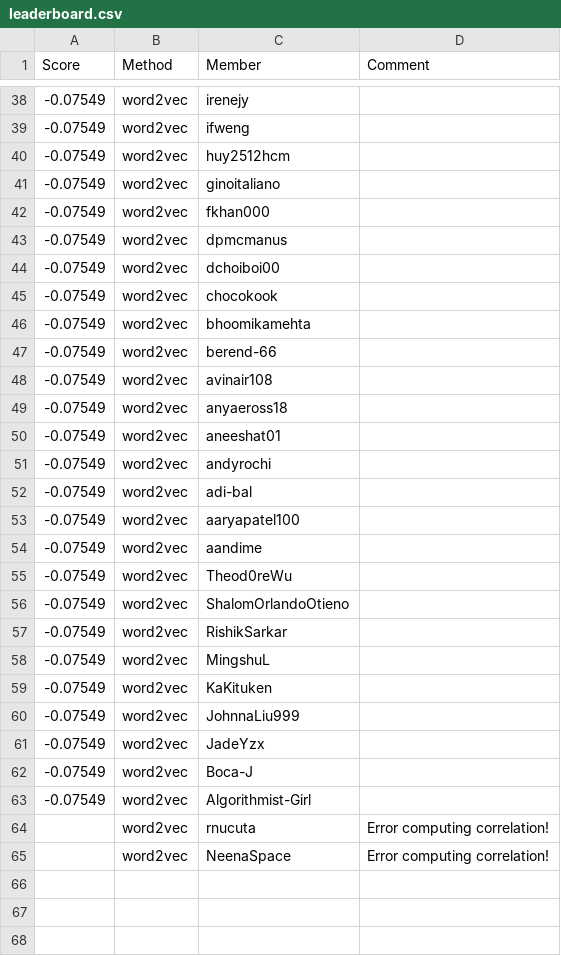
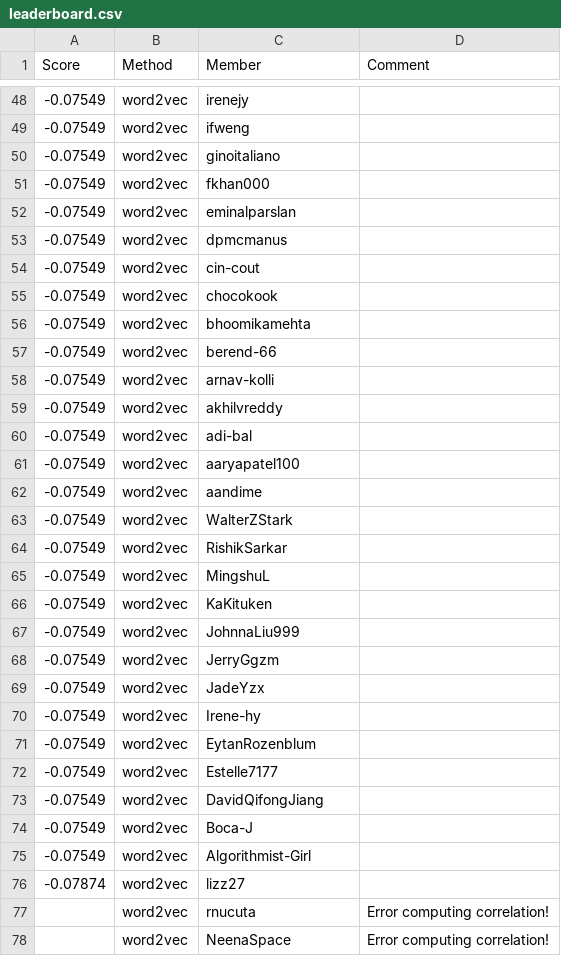
Before and after one commit to cornell-cs5740-sp25/leaderboards, a CSV file: a2/leaderboard.csv, drawn as a sheet; only a part is shown, gaps mark what is left out; the diff covers the shown part only.

```diff
--- a/a2/leaderboard.csv
+++ b/a2/leaderboard.csv
@@ -39,7 +49,7 @@ Score,Method,Member,Comment
 -0.07549,word2vec,ifweng,
--0.07549,word2vec,huy2512hcm,
 -0.07549,word2vec,ginoitaliano,
 -0.07549,word2vec,fkhan000,
+-0.07549,word2vec,eminalparslan,
 -0.07549,word2vec,dpmcmanus,
--0.07549,word2vec,dchoiboi00,
+-0.07549,word2vec,cin-cout,
 -0.07549,word2vec,chocokook,
@@ -47,6 +57,4 @@ Score,Method,Member,Comment
 -0.07549,word2vec,berend-66,
--0.07549,word2vec,avinair108,
--0.07549,word2vec,anyaeross18,
--0.07549,word2vec,aneeshat01,
--0.07549,word2vec,andyrochi,
+-0.07549,word2vec,arnav-kolli,
+-0.07549,word2vec,akhilvreddy,
 -0.07549,word2vec,adi-bal,
@@ -54,4 +62,3 @@ Score,Method,Member,Comment
 -0.07549,word2vec,aandime,
--0.07549,word2vec,Theod0reWu,
--0.07549,word2vec,ShalomOrlandoOtieno,
+-0.07549,word2vec,WalterZStark,
 -0.07549,word2vec,RishikSarkar,
@@ -60,5 +67,11 @@ Score,Method,Member,Comment
 -0.07549,word2vec,JohnnaLiu999,
+-0.07549,word2vec,JerryGgzm,
 -0.07549,word2vec,JadeYzx,
+-0.07549,word2vec,Irene-hy,
+-0.07549,word2vec,EytanRozenblum,
+-0.07549,word2vec,Estelle7177,
+-0.07549,word2vec,DavidQifongJiang,
 -0.07549,word2vec,Boca-J,
 -0.07549,word2vec,Algorithmist-Girl,
+-0.07874,word2vec,lizz27,
 ,word2vec,rnucuta,Error computing correlation!
```
Also changed, not shown: 20 added rows, 10 removed rows and 4 edited cells elsewhere in this file.
